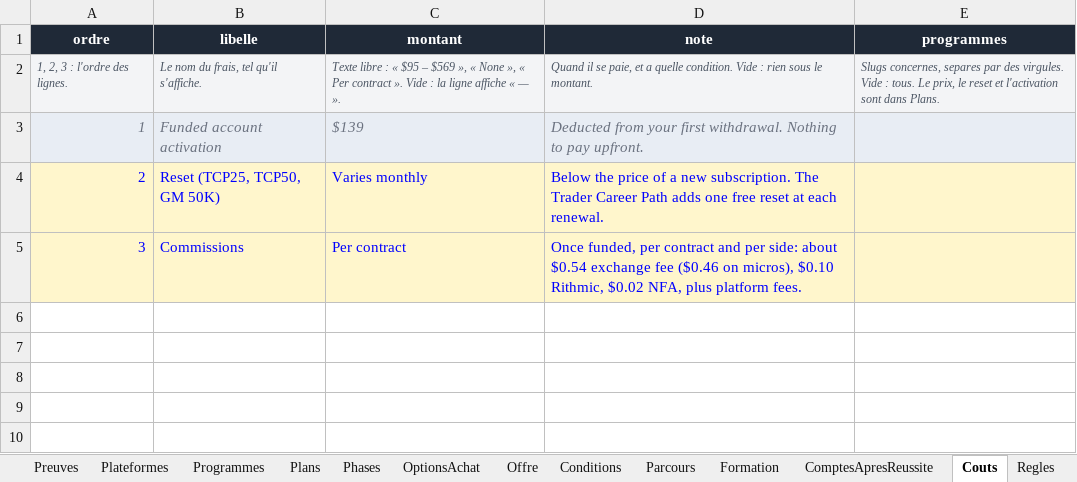
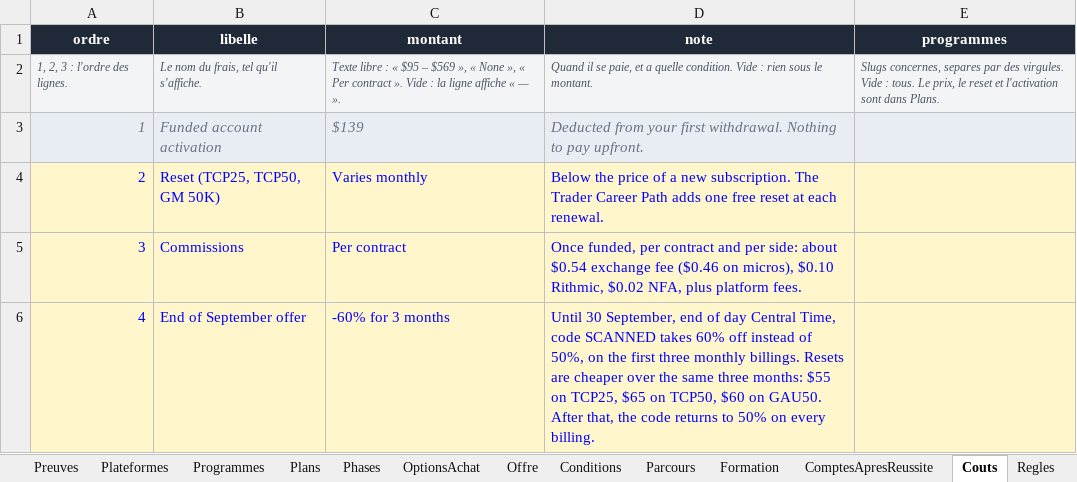
Before and after one commit to Sofiane5959/propfirmscanner-landing, an Excel workbook: data/firms/earn2trade.xlsx, sheet Couts, drawn as a sheet; values as stored, in another font and other column widths than the file's, no borders; the diff names each change by its address in the sheet, - before the commit and + after, or states it on an @@ line.

```diff
--- a/data/firms/earn2trade.xlsx (sheet Couts)
+++ b/data/firms/earn2trade.xlsx (sheet Couts)
+row 6: 4 | End of September offer | -60% for 3 months | Until 30 September, end of day Central Time, code SCANNED takes 60% off instead of 50%, on the first three monthly billings. Resets are cheaper over the same three months: $55 on TCP25, $65 on TCP50, $60 on GAU50. After that, the code returns to 50% on every billing.
```
Also changed, not shown: sheet Offre, 6 other files.
